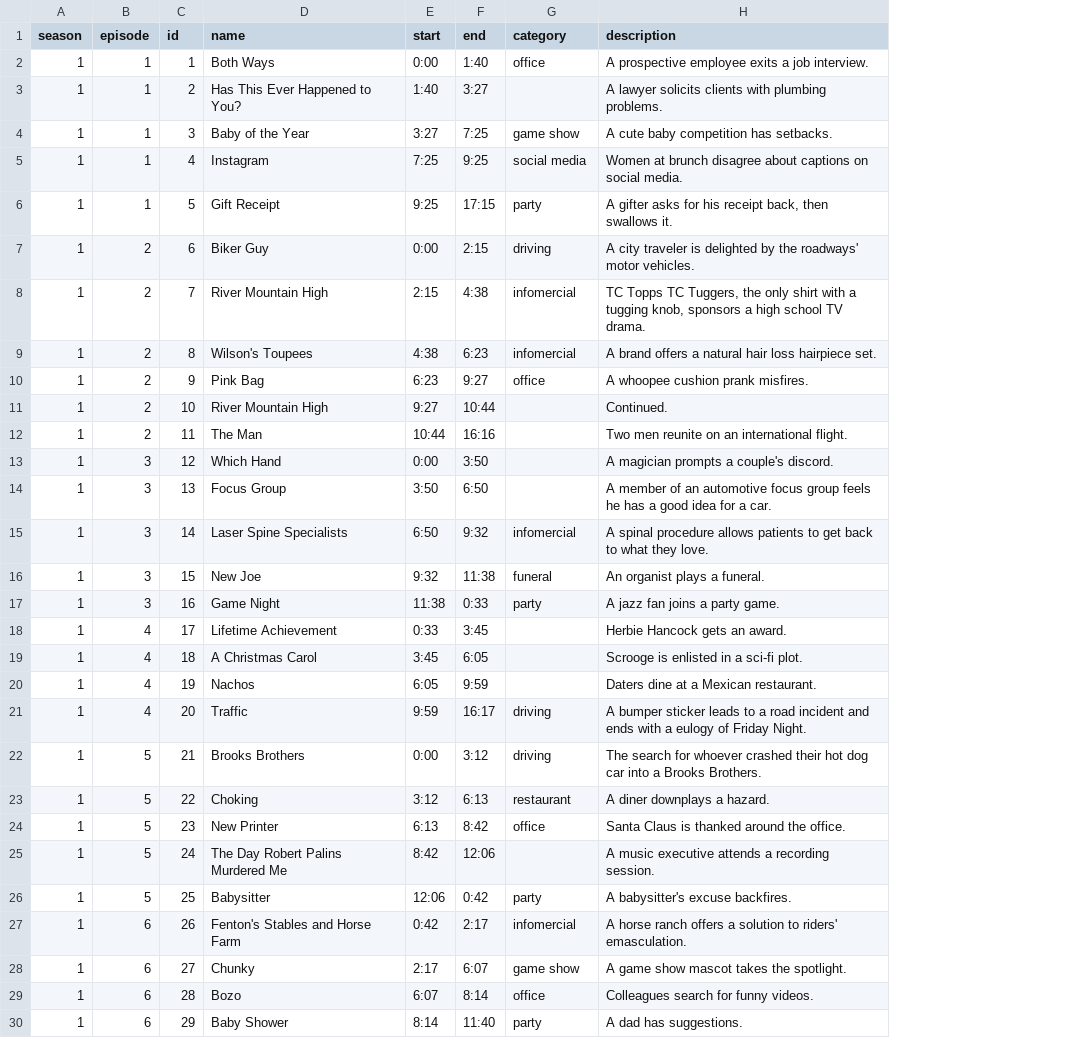
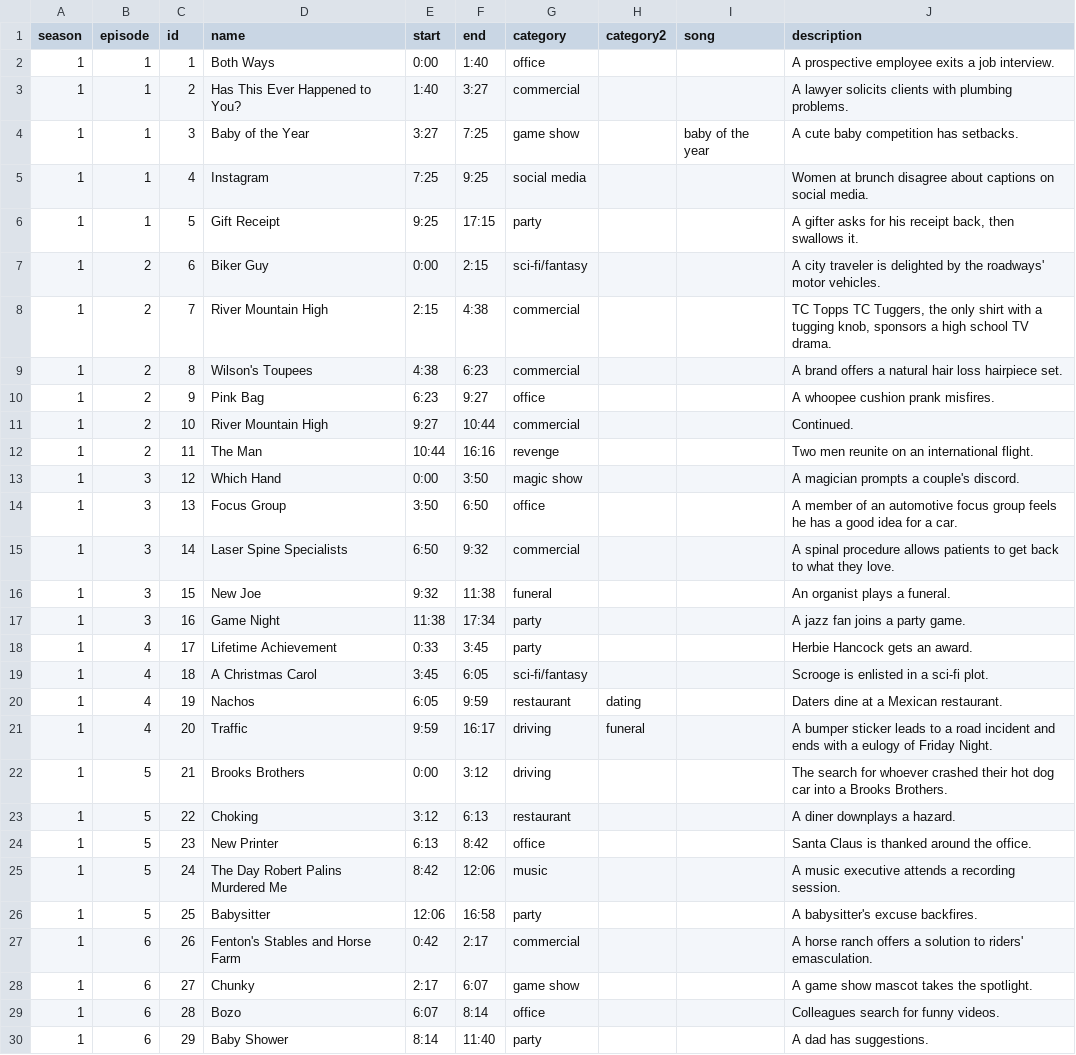
Before and after one commit to jfung53/itysl, a CSV file: episode_metadata.csv, drawn as a sheet; only a part is shown; the diff covers the shown part only; the diff names each change by its address in the sheet, - before the commit and + after, or states it on an @@ line.

```diff
--- a/episode_metadata.csv
+++ b/episode_metadata.csv
+column H (category2), rows 20-21: dating | funeral
+column I (song), row 4: baby of the year
-G3 (category): (empty)
+G3 (category): commercial
-G7 (category): driving
+G7 (category): sci-fi/fantasy
-G8:G9 (category): infomercial
+G8:G9 (category): commercial
-G11 (category): (empty)
+G11 (category): commercial
-G12 (category): (empty)
+G12 (category): revenge
-G13 (category): (empty)
+G13 (category): magic show
-G14 (category): (empty)
+G14 (category): office
-G15 (category): infomercial
+G15 (category): commercial
-F17 (end): 0:33
+F17 (end): 17:34
-G18 (category): (empty)
+G18 (category): party
-G19 (category): (empty)
+G19 (category): sci-fi/fantasy
-G20 (category): (empty)
+G20 (category): restaurant
-G25 (category): (empty)
+G25 (category): music
-F26 (end): 0:42
+F26 (end): 16:58
-G27 (category): infomercial
+G27 (category): commercial
```
Also changed, not shown: 35 edited cells elsewhere in this file, 2 other files.
